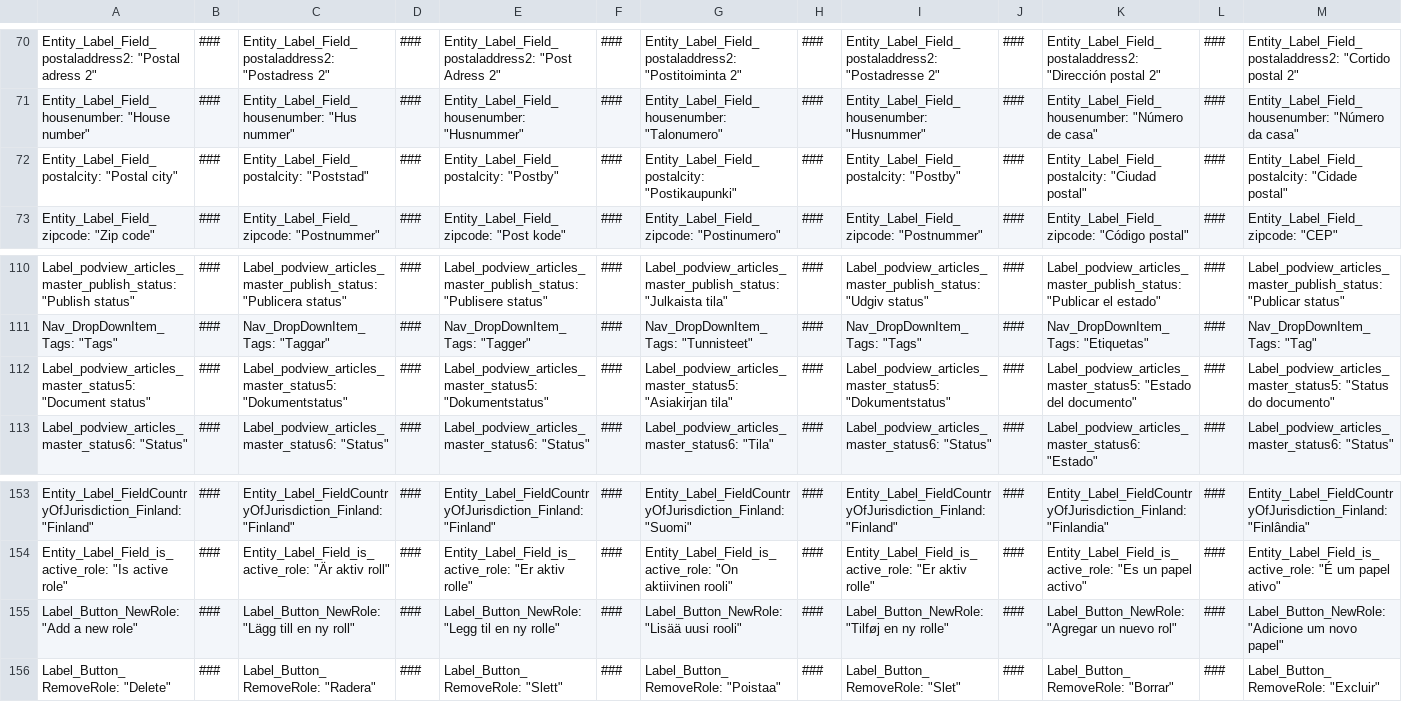
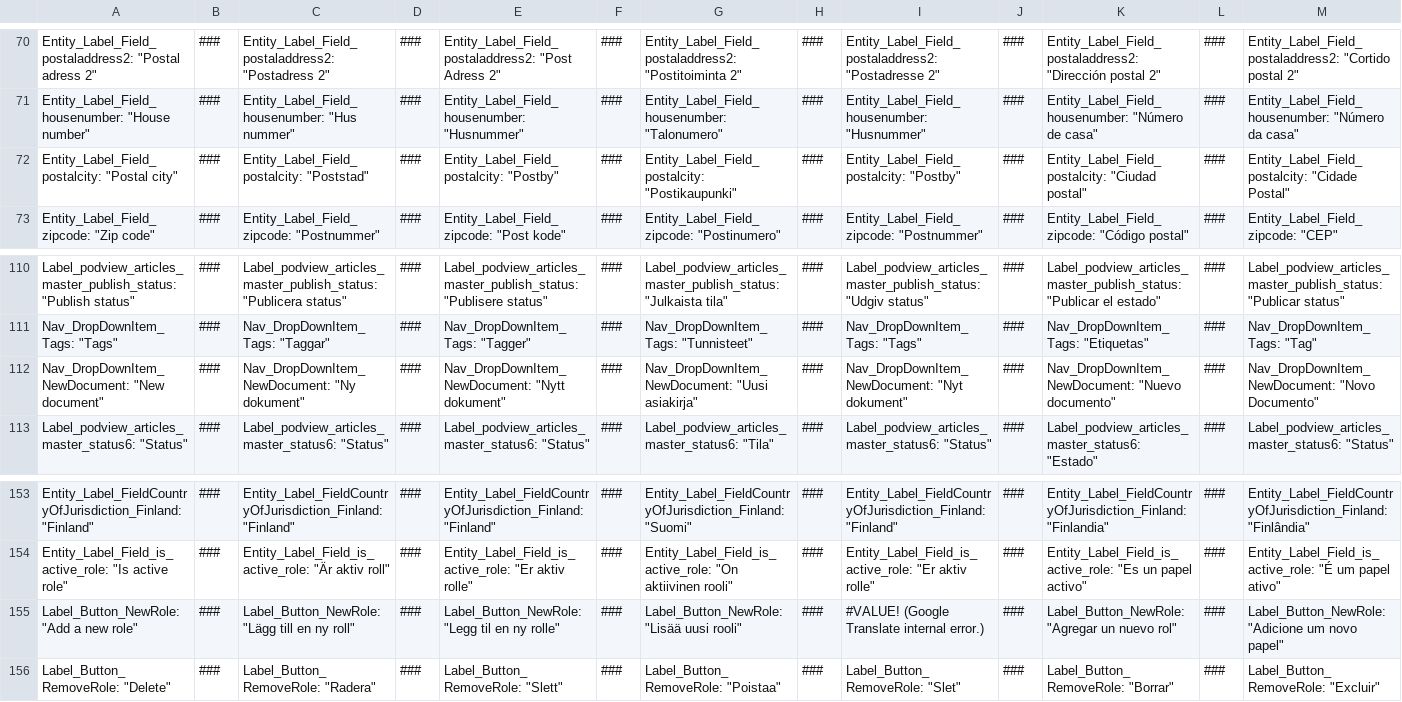
Before and after one commit to doowhsalf/phanes-aurora-app, a CSV file: google-get-files-script/master.csv, drawn as a sheet; only a part is shown, gaps mark what is left out; the diff names each change by its address in the sheet, - before the commit and + after, or states it on an @@ line.

```diff
--- a/google-get-files-script/master.csv
+++ b/google-get-files-script/master.csv
-M72: Entity_Label_Field_postalcity: "Cidade postal"
+M72: Entity_Label_Field_postalcity: "Cidade Postal"
-A112: Label_podview_articles_master_status5: "Document status"
+A112: Nav_DropDownItem_NewDocument: "New document"
-C112: Label_podview_articles_master_status5: "Dokumentstatus"
+C112: Nav_DropDownItem_NewDocument: "Ny dokument"
-E112: Label_podview_articles_master_status5: "Dokumentstatus"
+E112: Nav_DropDownItem_NewDocument: "Nytt dokument"
-G112: Label_podview_articles_master_status5: "Asiakirjan tila"
+G112: Nav_DropDownItem_NewDocument: "Uusi asiakirja"
-I112: Label_podview_articles_master_status5: "Dokumentstatus"
+I112: Nav_DropDownItem_NewDocument: "Nyt dokument"
-K112: Label_podview_articles_master_status5: "Estado del documento"
+K112: Nav_DropDownItem_NewDocument: "Nuevo documento"
-M112: Label_podview_articles_master_status5: "Status do documento"
+M112: Nav_DropDownItem_NewDocument: "Novo Documento"
-I155: Label_Button_NewRole: "Tilføj en ny rolle"
+I155: #VALUE! (Google Translate internal error.)
```
Also changed, not shown: 16 other files.
